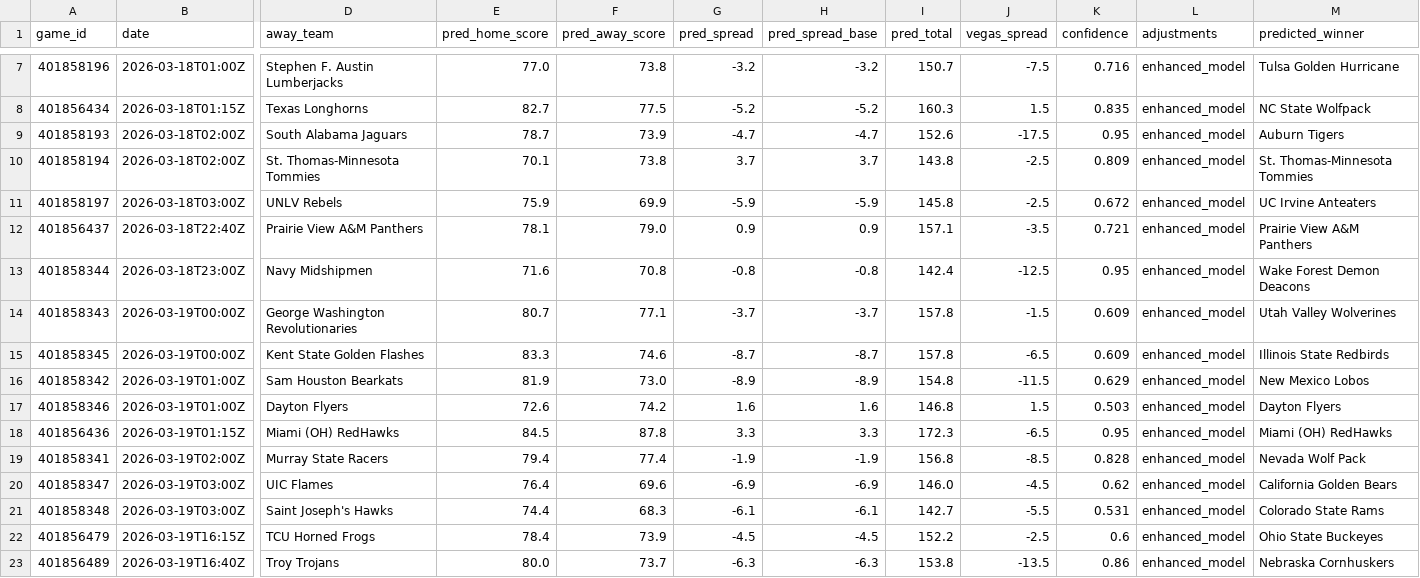
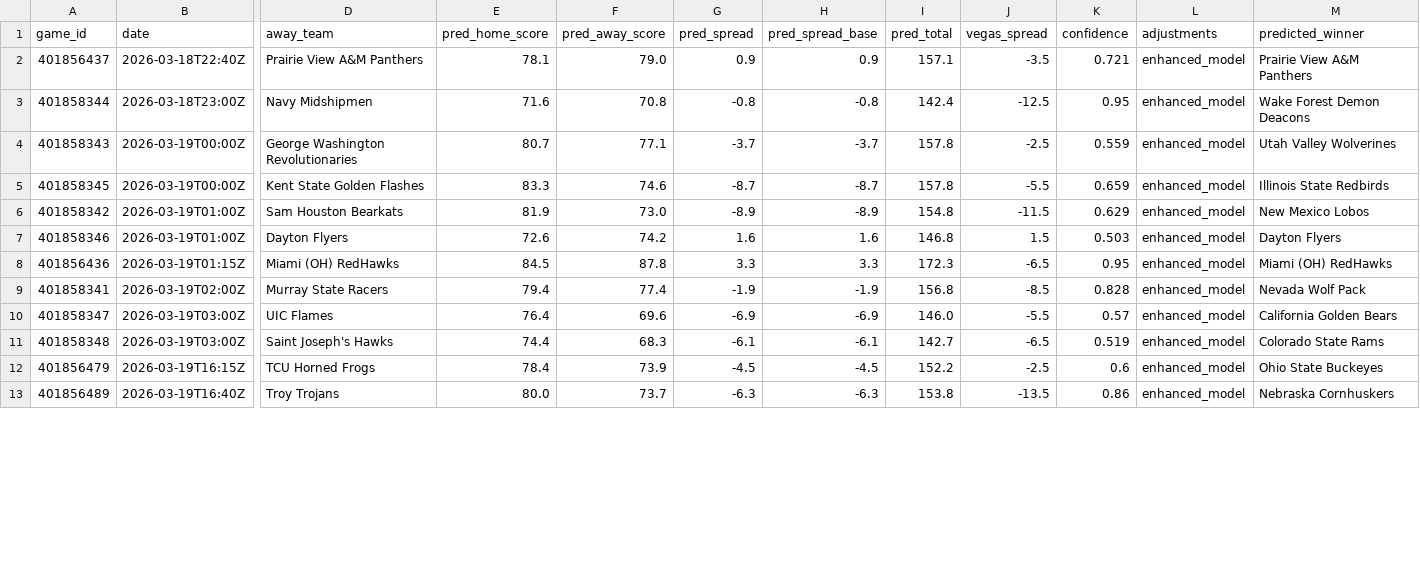
Before and after one commit to mckayje3/eagle-sports, a CSV file: cbb_predictions.csv, drawn as a sheet; only a part is shown, gaps mark what is left out; removed rows and columns are numbered as before the commit, all else as after; rows hold the shown columns only; the diff covers the shown part only; the diff names each change by its address in the sheet, - before the commit and + after, or states it on an @@ line.

```diff
--- a/cbb_predictions.csv
+++ b/cbb_predictions.csv
-row 7: 401858196 | 2026-03-18T01:00Z | Stephen F. Austin Lumberjacks | 77.0 | 73.8 | -3.2 | -3.2 | 150.7 | -7.5 | 0.716 | enhanced_model | Tulsa Golden Hurricane
-row 8: 401856434 | 2026-03-18T01:15Z | Texas Longhorns | 82.7 | 77.5 | -5.2 | -5.2 | 160.3 | 1.5 | 0.835 | enhanced_model | NC State Wolfpack
-row 9: 401858193 | 2026-03-18T02:00Z | South Alabama Jaguars | 78.7 | 73.9 | -4.7 | -4.7 | 152.6 | -17.5 | 0.95 | enhanced_model | Auburn Tigers
-row 10: 401858194 | 2026-03-18T02:00Z | St. Thomas-Minnesota Tommies | 70.1 | 73.8 | 3.7 | 3.7 | 143.8 | -2.5 | 0.809 | enhanced_model | St. Thomas-Minnesota Tommies
-row 11: 401858197 | 2026-03-18T03:00Z | UNLV Rebels | 75.9 | 69.9 | -5.9 | -5.9 | 145.8 | -2.5 | 0.672 | enhanced_model | UC Irvine Anteaters
-J4 (vegas_spread): -1.5
+J4 (vegas_spread): -2.5
-K4 (confidence): 0.609
+K4 (confidence): 0.559
-J5 (vegas_spread): -6.5
+J5 (vegas_spread): -5.5
-K5 (confidence): 0.609
+K5 (confidence): 0.659
-J10 (vegas_spread): -4.5
+J10 (vegas_spread): -5.5
-K10 (confidence): 0.62
+K10 (confidence): 0.57
-J11 (vegas_spread): -5.5
+J11 (vegas_spread): -6.5
-K11 (confidence): 0.531
+K11 (confidence): 0.519
```
Also changed, not shown: 2 added rows, 5 removed rows and 7 edited cells elsewhere in this file, nba_current_predictions.csv, nhl_current_predictions.csv, 3 other files.
